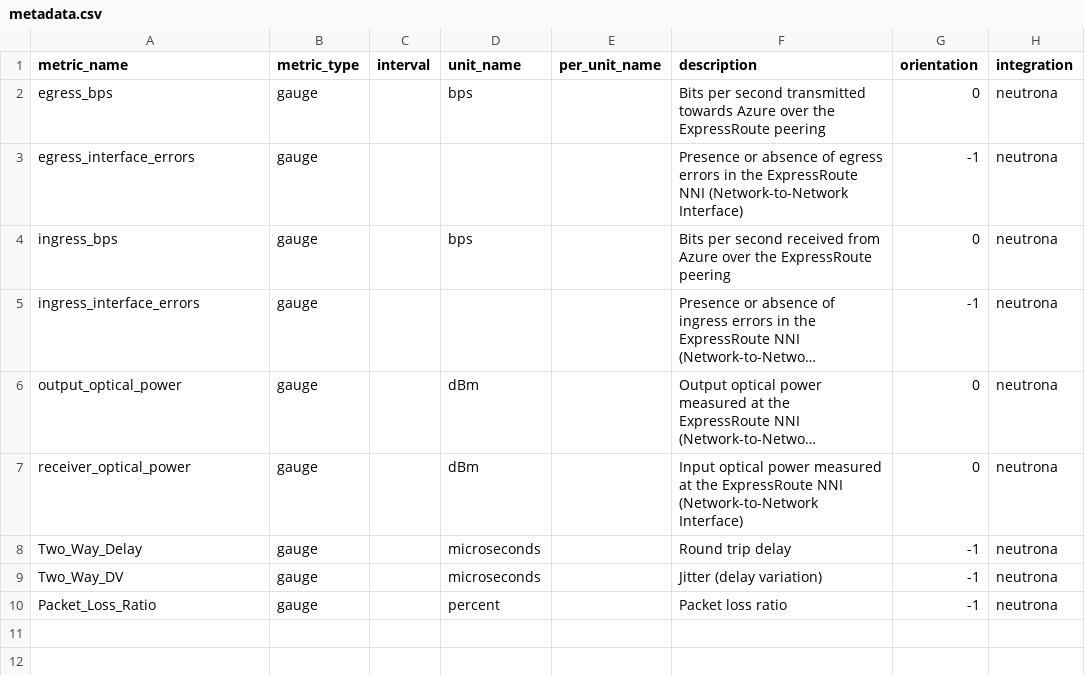
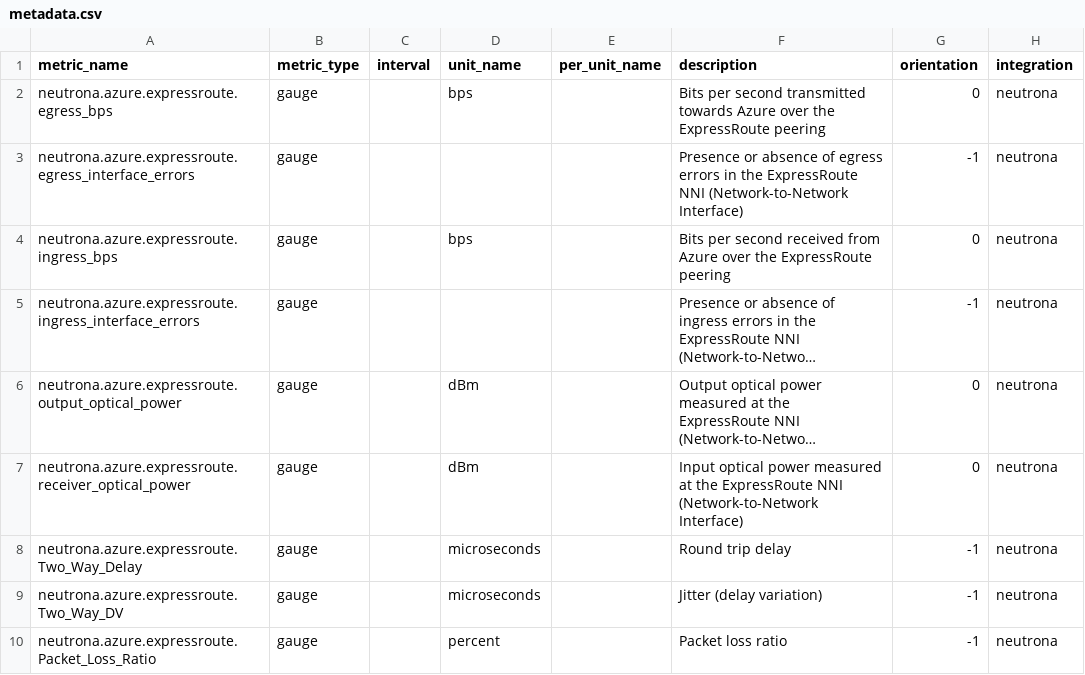
Before and after one commit to DataDog/integrations-extras, a CSV file: neutrona/metadata.csv, drawn as a sheet; only a part is shown; long unchanged cells end in …; the diff names each change by its address in the sheet, - before the commit and + after, or states it on an @@ line.

Commit message:
Update metadata.csv
metric prefixes were missing

```diff
--- a/neutrona/metadata.csv
+++ b/neutrona/metadata.csv
-A2 (metric_name): egress_bps
+A2 (metric_name): neutrona.azure.expressroute.egress_bps
-A3 (metric_name): egress_interface_errors
+A3 (metric_name): neutrona.azure.expressroute.egress_interface_errors
-A4 (metric_name): ingress_bps
+A4 (metric_name): neutrona.azure.expressroute.ingress_bps
-A5 (metric_name): ingress_interface_errors
+A5 (metric_name): neutrona.azure.expressroute.ingress_interface_errors
-A6 (metric_name): output_optical_power
+A6 (metric_name): neutrona.azure.expressroute.output_optical_power
-A7 (metric_name): receiver_optical_power
+A7 (metric_name): neutrona.azure.expressroute.receiver_optical_power
-A8 (metric_name): Two_Way_Delay
+A8 (metric_name): neutrona.azure.expressroute.Two_Way_Delay
-A9 (metric_name): Two_Way_DV
+A9 (metric_name): neutrona.azure.expressroute.Two_Way_DV
-A10 (metric_name): Packet_Loss_Ratio
+A10 (metric_name): neutrona.azure.expressroute.Packet_Loss_Ratio
```
